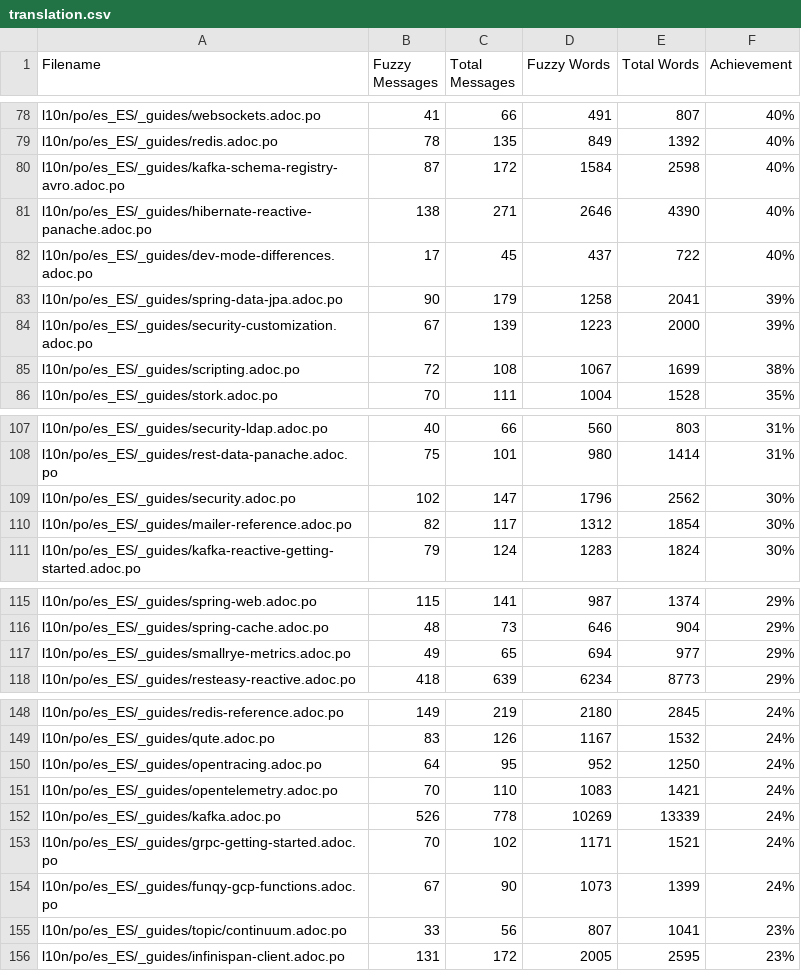
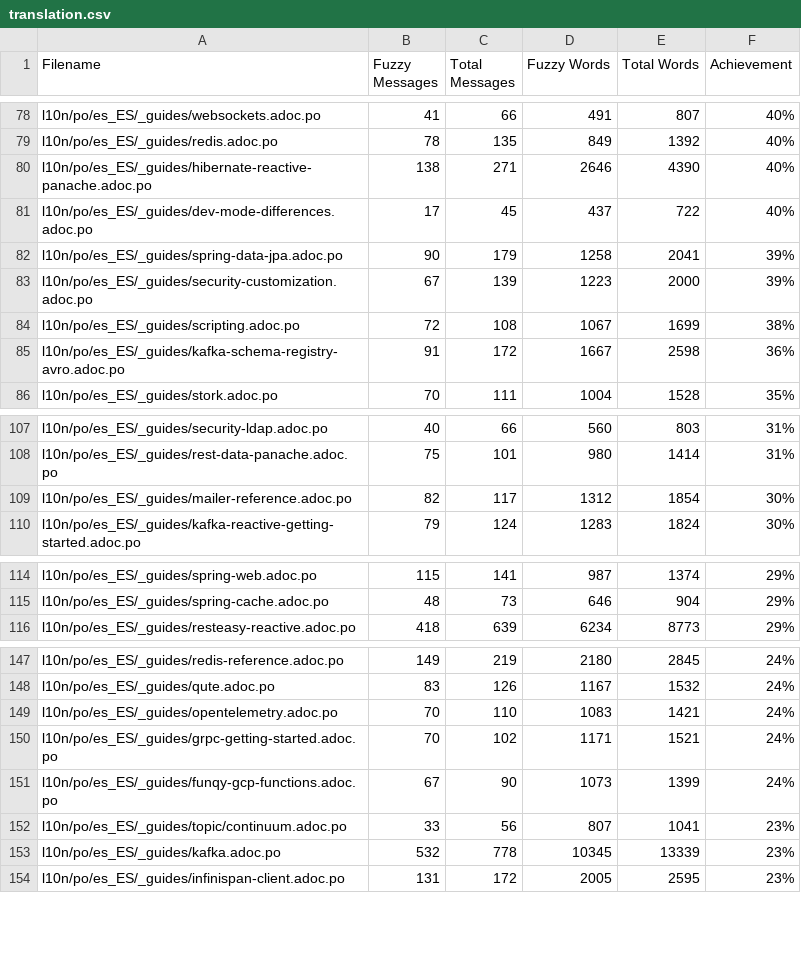
Before and after one commit to quarkusio/pt.quarkus.io, a CSV file: l10n/stats/translation.csv, drawn as a sheet; only a part is shown, gaps mark what is left out; removed rows and columns are numbered as before the commit, all else as after; the diff covers the shown part only; the diff names each change by its address in the sheet, - before the commit and + after, or states it on an @@ line.

Commit message:
Update translation stats

```diff
--- a/l10n/stats/translation.csv
+++ b/l10n/stats/translation.csv
-row 80: l10n/po/es_ES/_guides/kafka-schema-registry-avro.adoc.po | 87 | 172 | 1584 | 2598 | 40%
+row 85: l10n/po/es_ES/_guides/kafka-schema-registry-avro.adoc.po | 91 | 172 | 1667 | 2598 | 36%
-row 109: l10n/po/es_ES/_guides/security.adoc.po | 102 | 147 | 1796 | 2562 | 30%
-row 117: l10n/po/es_ES/_guides/smallrye-metrics.adoc.po | 49 | 65 | 694 | 977 | 29%
-row 150: l10n/po/es_ES/_guides/opentracing.adoc.po | 64 | 95 | 952 | 1250 | 24%
-row 152: l10n/po/es_ES/_guides/kafka.adoc.po | 526 | 778 | 10269 | 13339 | 24%
+row 153: l10n/po/es_ES/_guides/kafka.adoc.po | 532 | 778 | 10345 | 13339 | 23%
```
Also changed, not shown: 3 added rows elsewhere in this file, l10n/stats/translation-sorted-by-fuzzy-words.csv.
